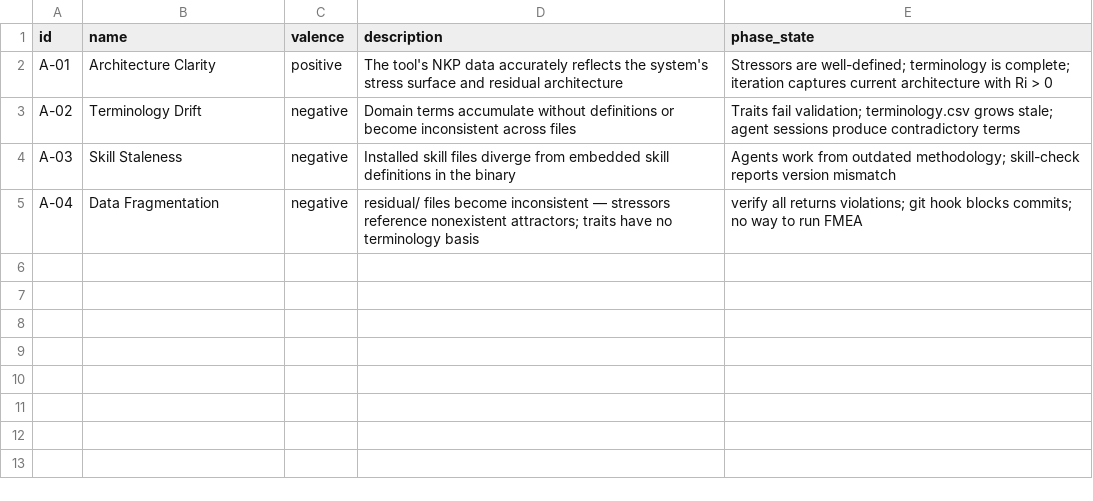
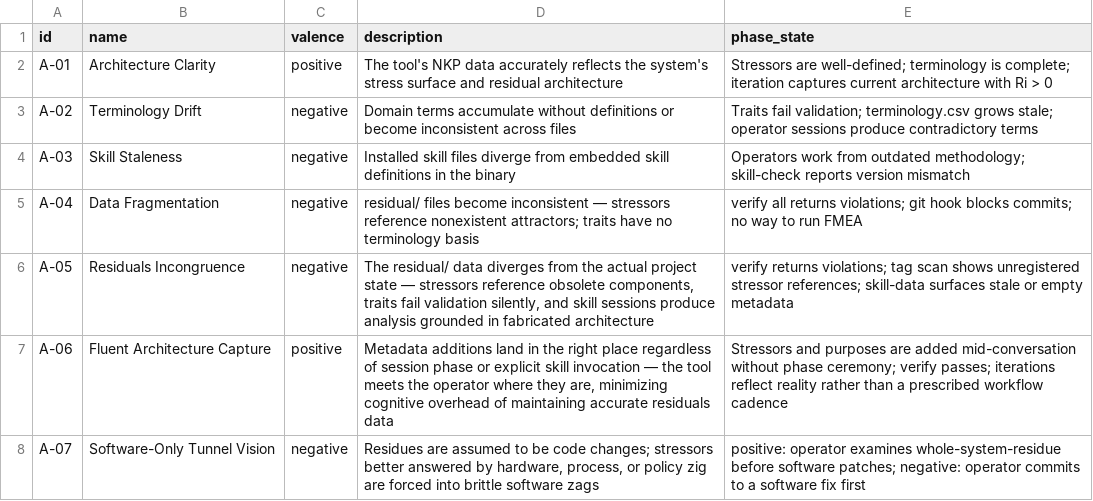
Before and after one commit to mikenrafter/residual, a CSV file: residual/attractors.csv, drawn as a sheet.

```diff
--- a/residual/attractors.csv
+++ b/residual/attractors.csv
@@ -2,4 +2,7 @@ id,name,valence,description,phase_state
 A-01,Architecture Clarity,positive,The tool's NKP data accurately reflects the system's stress surface and residual architecture,Stressors are well-defined; terminology is complete; iteration captures current architecture with Ri > 0
-A-02,Terminology Drift,negative,Domain terms accumulate without definitions or become inconsistent across files,Traits fail validation; terminology.csv grows stale; agent sessions produce contradictory terms
-A-03,Skill Staleness,negative,Installed skill files diverge from embedded skill definitions in the binary,Agents work from outdated methodology; skill-check reports version mismatch
+A-02,Terminology Drift,negative,Domain terms accumulate without definitions or become inconsistent across files,Traits fail validation; terminology.csv grows stale; operator sessions produce contradictory terms
+A-03,Skill Staleness,negative,Installed skill files diverge from embedded skill definitions in the binary,Operators work from outdated methodology; skill-check reports version mismatch
 A-04,Data Fragmentation,negative,residual/ files become inconsistent — stressors reference nonexistent attractors; traits have no terminology basis,verify all returns violations; git hook blocks commits; no way to run FMEA
+A-05,Residuals Incongruence,negative,"The residual/ data diverges from the actual project state — stressors reference obsolete components, traits fail validation silently, and skill sessions produce analysis grounded in fabricated architecture",verify returns violations; tag scan shows unregistered stressor references; skill-data surfaces stale or empty metadata
+A-06,Fluent Architecture Capture,positive,"Metadata additions land in the right place regardless of session phase or explicit skill invocation — the tool meets the operator where they are, minimizing cognitive overhead of maintaining accurate residuals data",Stressors and purposes are added mid-conversation without phase ceremony; verify passes; iterations reflect reality rather than a prescribed workflow cadence
+A-07,Software-Only Tunnel Vision,negative,"Residues are assumed to be code changes; stressors better answered by hardware, process, or policy zig are forced into brittle software zags",positive: operator examines whole-system-residue before software patches; negative: operator commits to a software fix first
```
Also changed, not shown: residual/purposes.csv, residual/terminology.csv, 4 other files.
